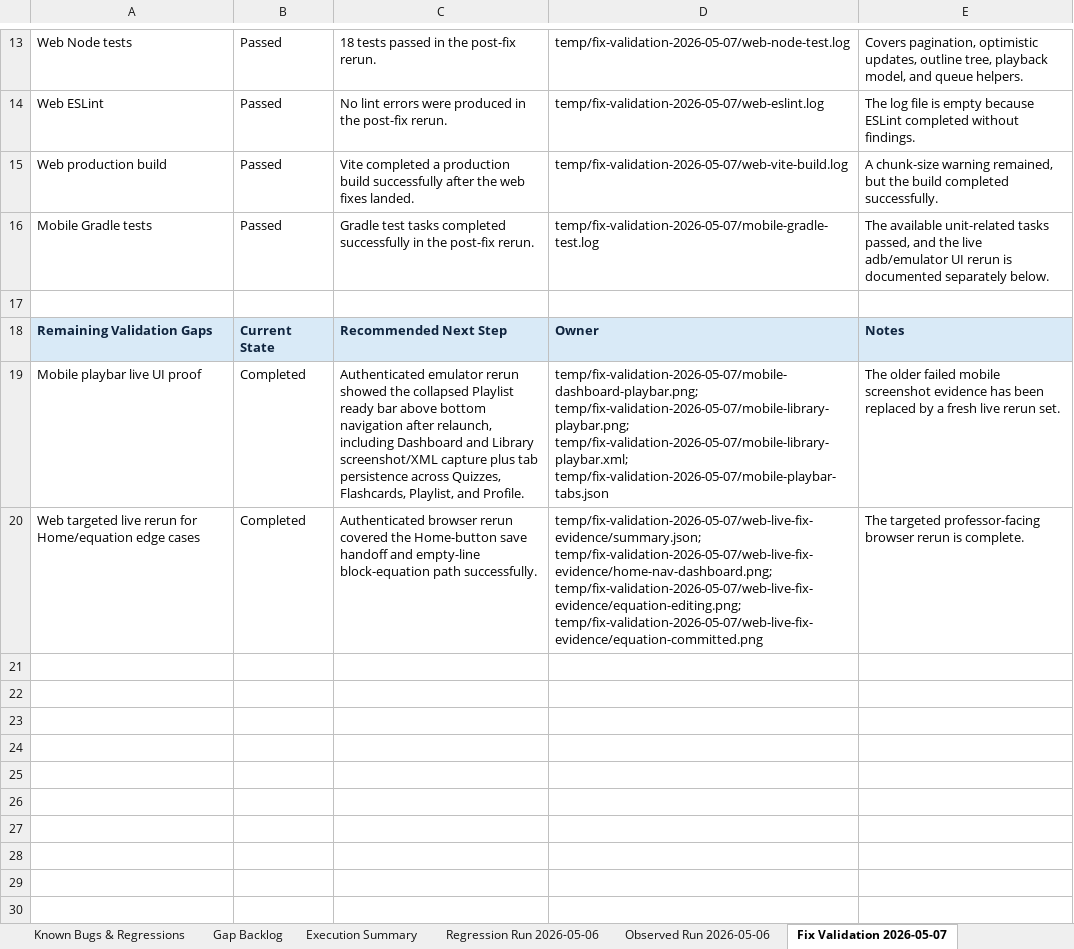
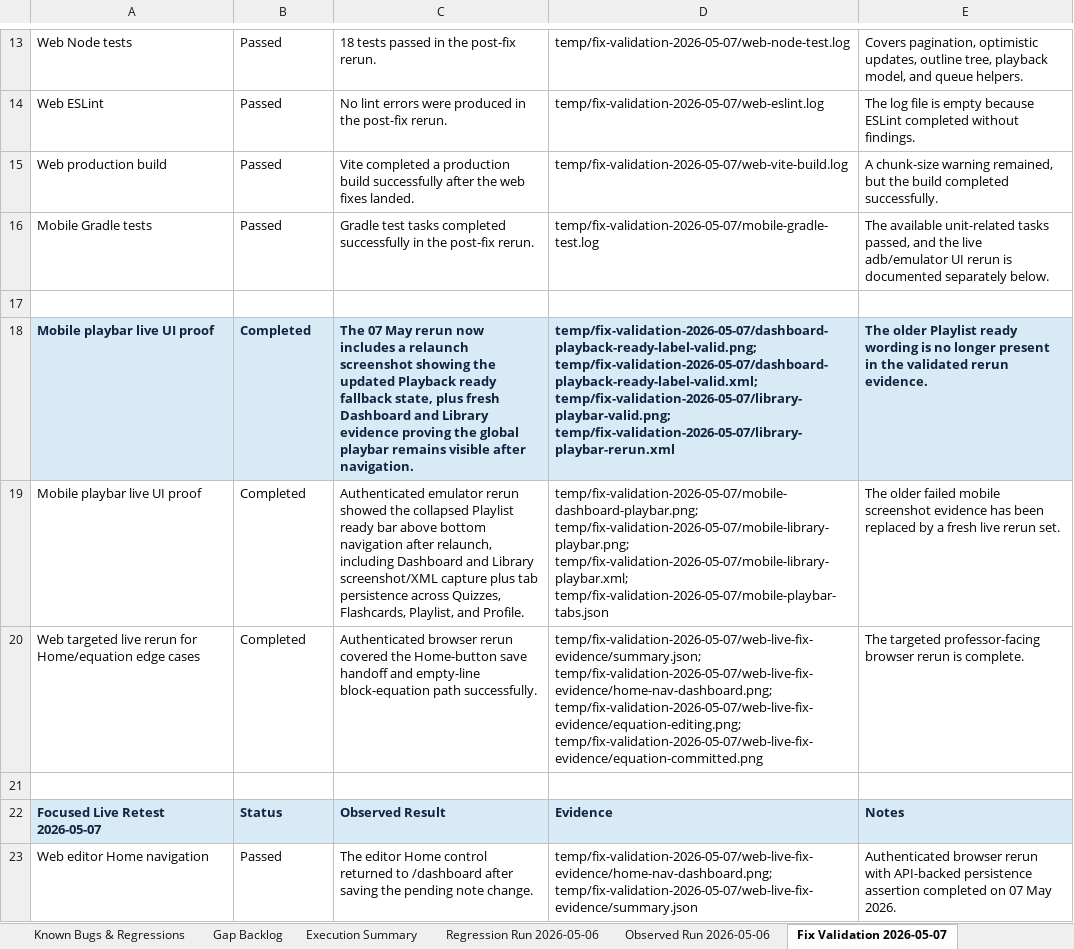
Before and after one commit to joanaxyz/IT342-Gako-Brainbox, an Excel workbook: docs/BrainBox_Test_Execution_Report.xlsx, sheet Fix Validation 2026-05-07, drawn as a sheet; only a part is shown, gaps mark what is left out; values as stored, in another font and other column widths than the file's, no borders; removed rows and columns are numbered as before the commit, all else as after; the diff covers the shown part only; the diff names each change by its address in the sheet, - before the commit and + after, or states it on an @@ line.

Commit message:
Update regression retest evidence

```diff
--- a/docs/BrainBox_Test_Execution_Report.xlsx (sheet Fix Validation 2026-05-07)
+++ b/docs/BrainBox_Test_Execution_Report.xlsx (sheet Fix Validation 2026-05-07)
-row 18: Remaining Validation Gaps | Current State | Recommended Next Step | Owner | Notes
+row 18: Mobile playbar live UI proof | Completed | The 07 May rerun now includes a relaunch screenshot showing the updated Playback ready fallback state, plus fresh Dashboard and Library evidence proving the global playbar remains visible after navigation. | temp/fix-validation-2026-05-07/dashboard-playback-ready-label-valid.png; temp/fix-validation-2026-05-07/dashboard-playback-ready-label-valid.xml; temp/fix-validation-2026-05-07/library-playbar-valid.png; temp/fix-validation-2026-05-07/library-playbar-rerun.xml | The older Playlist ready wording is no longer present in the validated rerun evidence.
+row 21: (empty)
+row 22: Focused Live Retest 2026-05-07 | Status | Observed Result | Evidence | Notes
+row 23: Web editor Home navigation | Passed | The editor Home control returned to /dashboard after saving the pending note change. | temp/fix-validation-2026-05-07/web-live-fix-evidence/home-nav-dashboard.png; temp/fix-validation-2026-05-07/web-live-fix-evidence/summary.json | Authenticated browser rerun with API-backed persistence assertion completed on 07 May 2026.
```
Also changed, not shown: 6 added rows and 3 edited cells elsewhere in this sheet, 18 other files.
